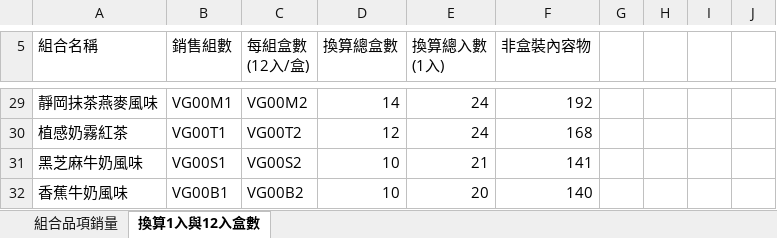
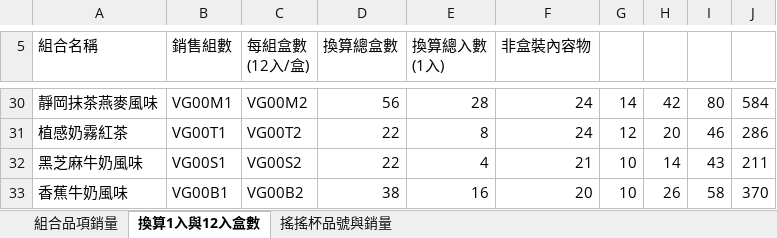
Before and after one commit to as2034125-glitch/workflow-, an Excel workbook: reports/2026-07_組合品項銷量與換算.xlsx, sheet 換算1入與12入盒數, drawn as a sheet; only a part is shown, gaps mark what is left out; values as stored, in another font and other column widths than the file's, no cell formats; addresses are those after the commit; the diff covers the shown part only; the diff names each change by its address in the sheet, - before the commit and + after, or states it on an @@ line.

```diff
--- a/reports/2026-07_組合品項銷量與換算.xlsx (sheet 換算1入與12入盒數)
+++ b/reports/2026-07_組合品項銷量與換算.xlsx (sheet 換算1入與12入盒數)
+sheet tab: 搖搖杯品號與銷量
-D30 (換算總盒數): 14
+D30 (換算總盒數): 56
-E30 (換算總入數 (1入)): 24
+E30 (換算總入數 (1入)): 28
-F30 (非盒裝內容物): 192
+F30 (非盒裝內容物): 24
-G30: (empty)
+G30: 14
-H30: (empty)
+H30: 42
-I30: (empty)
+I30: 80
-J30: (empty)
+J30: 584
-D31 (換算總盒數): 12
+D31 (換算總盒數): 22
-E31 (換算總入數 (1入)): 24
+E31 (換算總入數 (1入)): 8
-F31 (非盒裝內容物): 168
+F31 (非盒裝內容物): 24
-G31: (empty)
+G31: 12
-H31: (empty)
+H31: 20
-I31: (empty)
+I31: 46
-J31: (empty)
+J31: 286
-D32 (換算總盒數): 10
+D32 (換算總盒數): 22
-E32 (換算總入數 (1入)): 21
+E32 (換算總入數 (1入)): 4
-F32 (非盒裝內容物): 141
+F32 (非盒裝內容物): 21
-G32:G33: (empty)
+G32:G33: 10
-H32: (empty)
+H32: 14
-I32: (empty)
+I32: 43
-J32: (empty)
+J32: 211
-D33 (換算總盒數): 10
+D33 (換算總盒數): 38
-E33 (換算總入數 (1入)): 20
+E33 (換算總入數 (1入)): 16
-F33 (非盒裝內容物): 140
+F33 (非盒裝內容物): 20
-H33: (empty)
+H33: 26
-I33: (empty)
+I33: 58
-J33: (empty)
+J33: 370
```
Also changed, not shown: 3 added rows, 1 removed row, 77 edited cells and merged cells elsewhere in this sheet, cell formats.
